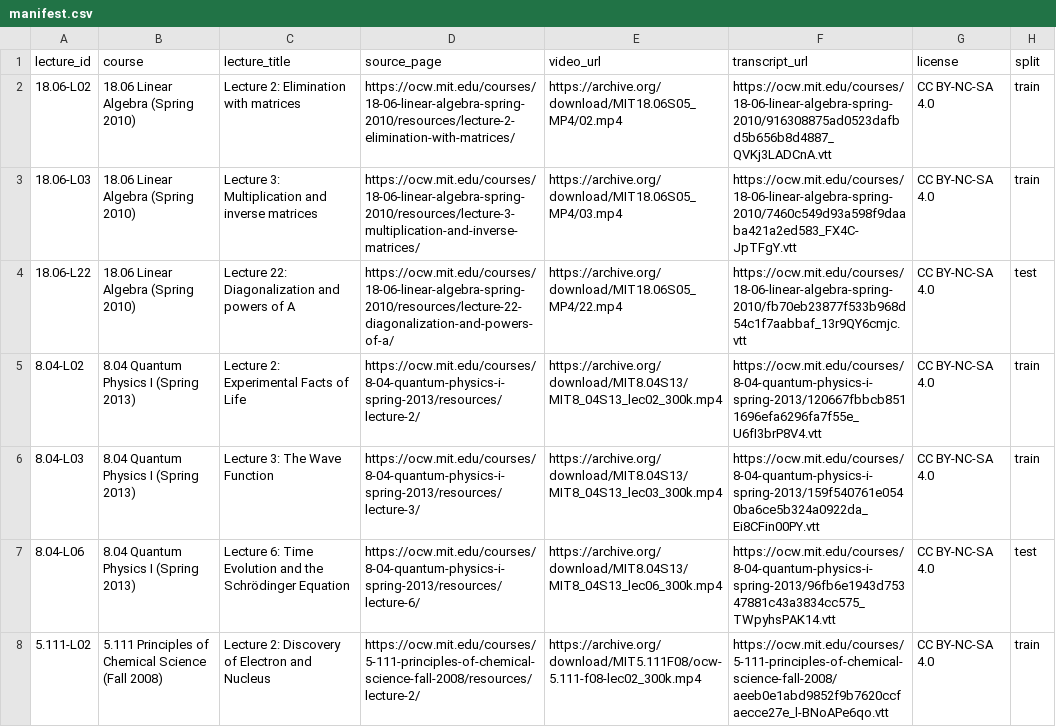
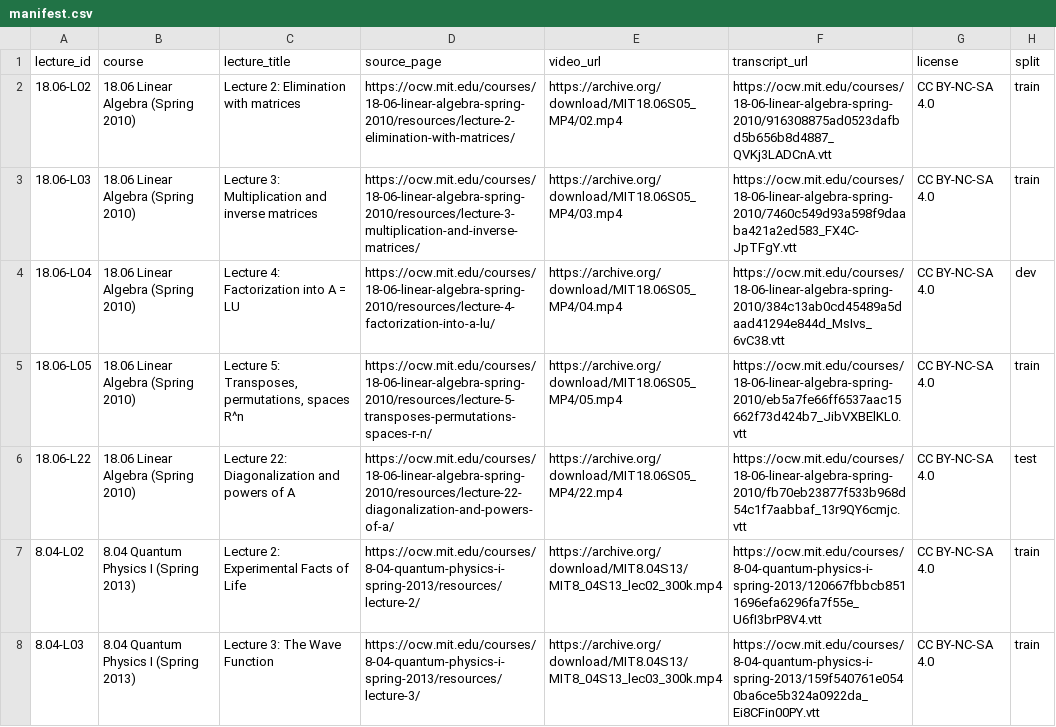
Before and after one commit to cindyz1234/lecture-assistant, a CSV file: ml/data/manifest.csv, drawn as a sheet; only a part is shown; the shorter side is filled out with more unchanged rows; the diff covers the shown part only; the diff names each change by its address in the sheet, - before the commit and + after, or states it on an @@ line.

Commit message:
Fine-tuning v2: halves technical-term errors, WER not improved (#6)
v2 fixes v1's methodology and adds a few lectures (storage-limited):
- Dev set from the test courses (lecture 4 of 18.06, 8.04, 5.111) instead
  of biology; lecture 5 of each added to train (11.1 h vs 7.4 h)
- Gentler training (lr 5e-6, 3 epochs); v2a (full) vs v2b (frozen encoder)
  chosen on full dev only: 7.79% vs 7.82%, tie broken by a rule stated
  before testing (more constrained model) -> v2b

v2b vs stock base.en (same conversion, means of 3 runs):
- Term recall 97.5% vs 95.1% (missed terms ~26 vs ~51)
- Test WER 7.58% vs 7.24%, mostly caption formatting the model copied
  (course number "8.04" vs "804", "naught", notation spacing)
- LibriSpeech 5.62% vs 5.04%: decoder-only training still drifts

Storage
- download.py skips videos when audio exists; --delete-video
- Clip manifests reference lecture WAVs by start/end instead of copying
  audio (903 MB -> 1.7 MB)

Training: --eval-only scores a checkpoint on the full dev set;
--dev-stride evaluates every Nth dev clip during training.

```diff
--- a/ml/data/manifest.csv
+++ b/ml/data/manifest.csv
+row 4: 18.06-L04 | 18.06 Linear Algebra (Spring 2010) | Lecture 4: Factorization into A = LU | https://ocw.mit.edu/courses/18-06-linear-algebra-spring-2010/resources/lecture-4-factorization-into-a-lu/ | https://archive.org/download/MIT18.06S05_MP4/04.mp4 | https://ocw.mit.edu/courses/18-06-linear-algebra-spring-2010/384c13ab0cd45489a5daad41294e844d_MsIvs_6vC38.vtt | CC BY-NC-SA 4.0 | dev
+row 5: 18.06-L05 | 18.06 Linear Algebra (Spring 2010) | Lecture 5: Transposes, permutations, spaces R^n | https://ocw.mit.edu/courses/18-06-linear-algebra-spring-2010/resources/lecture-5-transposes-permutations-spaces-r-n/ | https://archive.org/download/MIT18.06S05_MP4/05.mp4 | https://ocw.mit.edu/courses/18-06-linear-algebra-spring-2010/eb5a7fe66ff6537aac15662f73d424b7_JibVXBElKL0.vtt | CC BY-NC-SA 4.0 | train
```
Also changed, not shown: 4 added rows and 1 edited cell elsewhere in this file, 8 other files.
